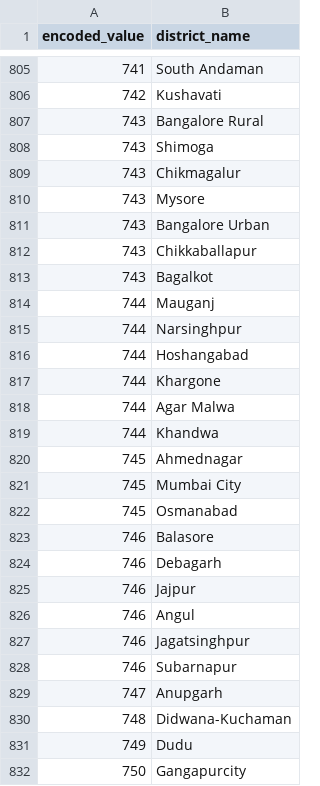
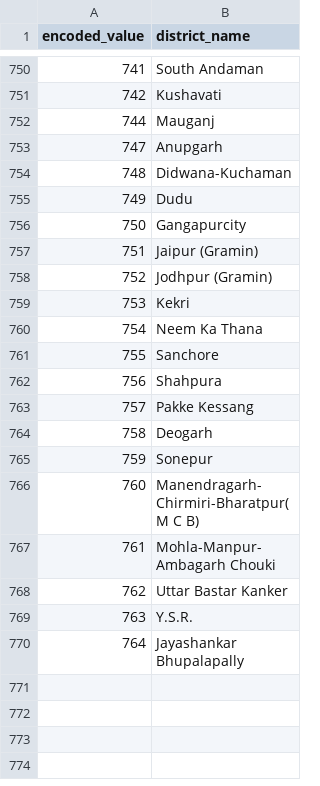
Before and after one commit to kalpokoch/AMITY-ICMR-NIE-Portal, a CSV file: district_encoding_map.csv, drawn as a sheet; only a part is shown, gaps mark what is left out; the shorter side is filled out with more unchanged rows; the diff covers the shown part only.

```diff
--- a/district_encoding_map.csv
+++ b/district_encoding_map.csv
@@ -806,24 +751,3 @@
 742,Kushavati
-743,Bangalore Rural
-743,Shimoga
-743,Chikmagalur
-743,Mysore
-743,Bangalore Urban
-743,Chikkaballapur
-743,Bagalkot
 744,Mauganj
-744,Narsinghpur
-744,Hoshangabad
-744,Khargone
-744,Agar Malwa
-744,Khandwa
-745,Ahmednagar
-745,Mumbai City
-745,Osmanabad
-746,Balasore
-746,Debagarh
-746,Jajpur
-746,Angul
-746,Jagatsinghpur
-746,Subarnapur
 747,Anupgarh
```
Also changed, not shown: 55 removed rows elsewhere in this file, district_state_mapping.csv.
